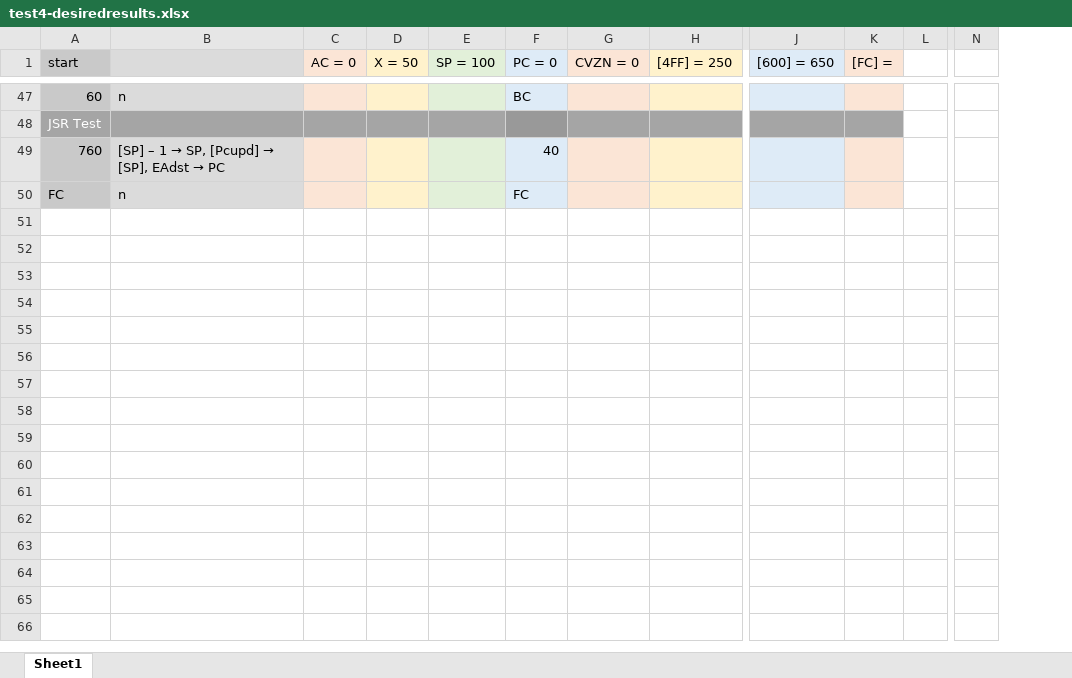
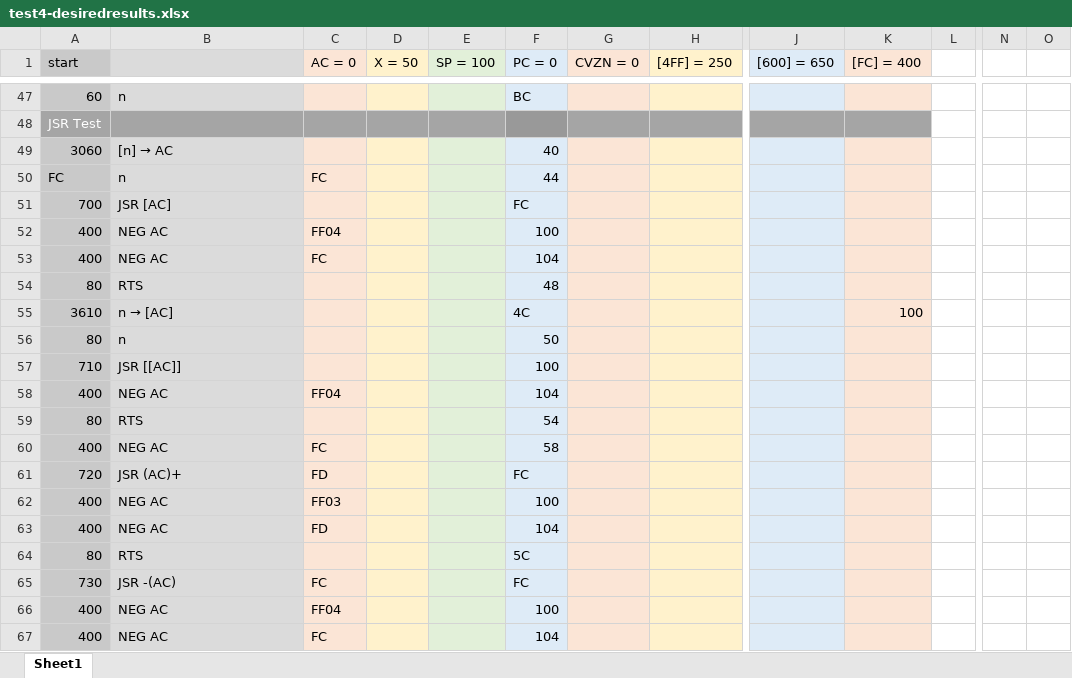
Before and after one commit to trickyok/ECE5362_MP3, an Excel workbook: test4-desiredresults.xlsx, sheet Sheet1, drawn as a sheet; only a part is shown, gaps mark what is left out; values as stored, in another font and other column widths than the file's, no borders; removed rows and columns are numbered as before the commit, all else as after; rows hold the shown columns only; the diff covers the shown part only; the diff names each change by its address in the sheet, - before the commit and + after, or states it on an @@ line.

Commit message:
More of JSR fixed
Need to figure out how to set desired default values at particular memory locations.

```diff
--- a/test4-desiredresults.xlsx (sheet Sheet1)
+++ b/test4-desiredresults.xlsx (sheet Sheet1)
-column K ([FC] =), empty
+column K ([FC] = 400), empty
+column O, empty
-row 49: 760 | [SP] – 1 → SP, [Pcupd] → [SP], EAdst → PC |  |  |  | 40
+row 49: 3060 | [n] → AC |  |  |  | 40
-C50 (AC = 0): (empty)
+C50 (AC = 0): FC
-F50 (PC = 0): FC
+F50 (PC = 0): 44
+row 51: 700 | JSR [AC] |  |  |  | FC
+row 52: 400 | NEG AC | FF04 |  |  | 100
+row 53: 400 | NEG AC | FC |  |  | 104
+row 54: 80 | RTS |  |  |  | 48
+row 55: 3610 | n → [AC] |  |  |  | 4C |  |  |  | 100
+row 56: 80 | n |  |  |  | 50
+row 57: 710 | JSR [[AC]] |  |  |  | 100
+row 58: 400 | NEG AC | FF04 |  |  | 104
+row 59: 80 | RTS |  |  |  | 54
+row 60: 400 | NEG AC | FC |  |  | 58
+row 61: 720 | JSR (AC)+ | FD |  |  | FC
+row 62: 400 | NEG AC | FF03 |  |  | 100
+row 63: 400 | NEG AC | FD |  |  | 104
+row 64: 80 | RTS |  |  |  | 5C
+row 65: 730 | JSR -(AC) | FC |  |  | FC
+row 66: 400 | NEG AC | FF04 |  |  | 100
+row 67: 400 | NEG AC | FC |  |  | 104
```
Also changed, not shown: 9 added rows and 6 edited cells elsewhere in this sheet, 2 other files.
